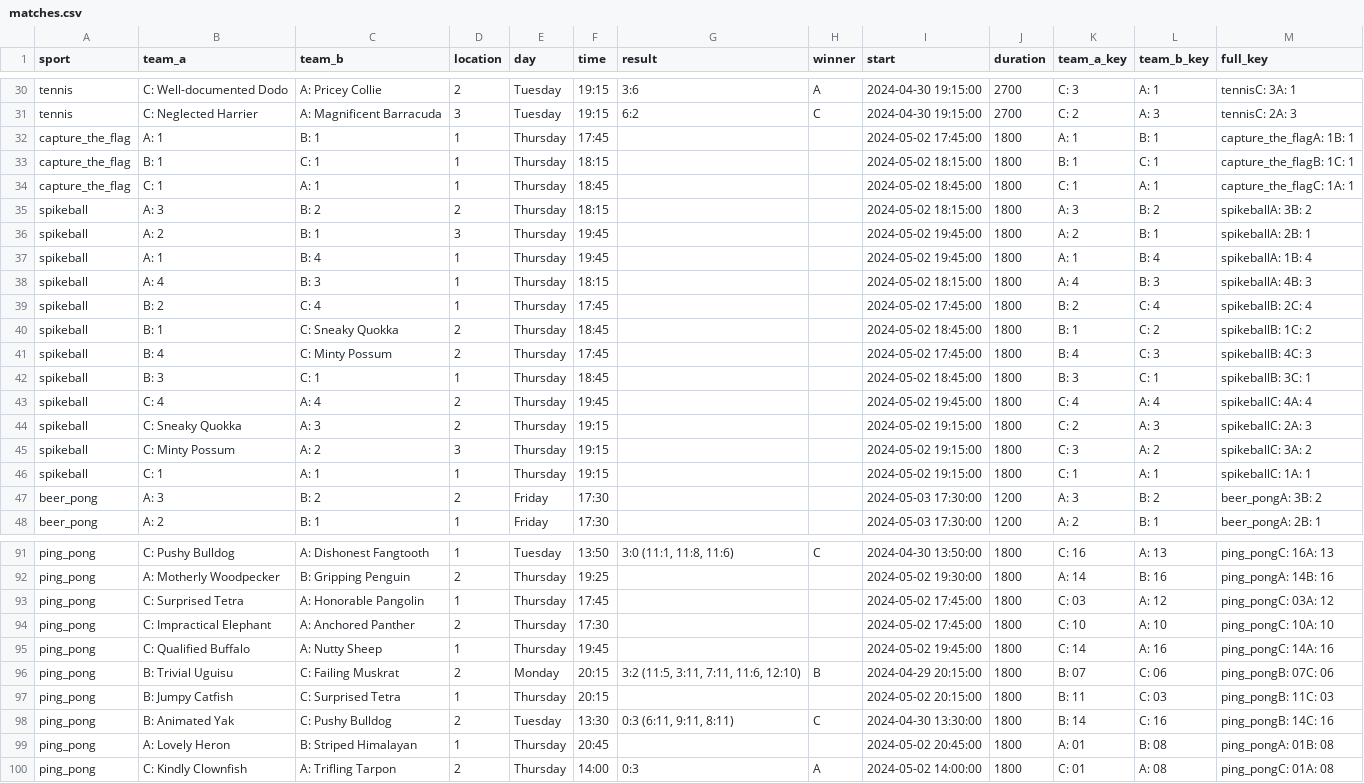
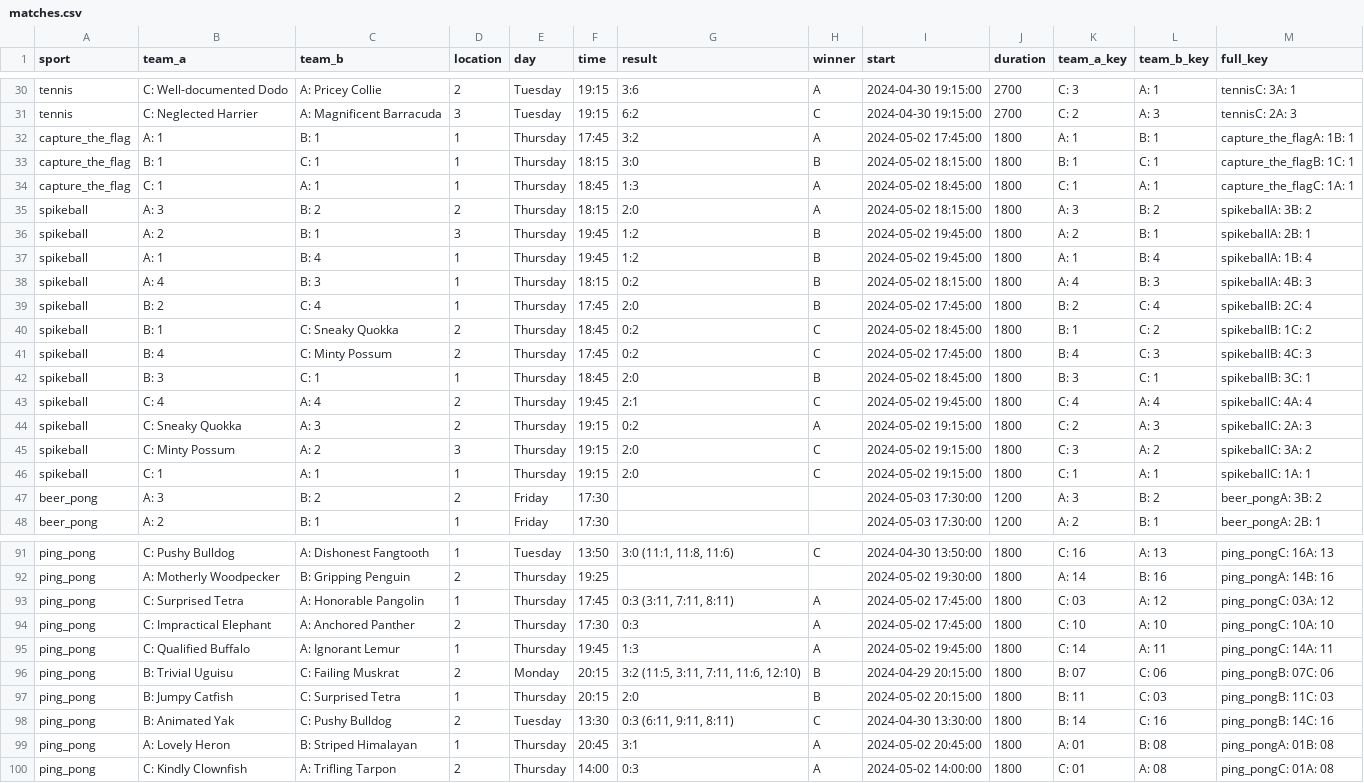
Before and after one commit to FBalzerMPE/imprs_sports_week, a CSV file: data/matches.csv, drawn as a sheet; only a part is shown, gaps mark what is left out; the diff covers the shown part only.

```diff
--- a/data/matches.csv
+++ b/data/matches.csv
@@ -31,17 +31,17 @@ tennis,C: Well-documented Dodo,A: Pricey Collie,2,Tuesday,19:15,3:6,A,2024-04-30
 tennis,C: Neglected Harrier,A: Magnificent Barracuda,3,Tuesday,19:15,6:2,C,2024-04-30 19:15:00,2700,C: 2,A: 3,tennisC: 2A: 3
-capture_the_flag,A: 1,B: 1,1,Thursday,17:45,,,2024-05-02 17:45:00,1800,A: 1,B: 1,capture_the_flagA: 1B: 1
-capture_the_flag,B: 1,C: 1,1,Thursday,18:15,,,2024-05-02 18:15:00,1800,B: 1,C: 1,capture_the_flagB: 1C: 1
-capture_the_flag,C: 1,A: 1,1,Thursday,18:45,,,2024-05-02 18:45:00,1800,C: 1,A: 1,capture_the_flagC: 1A: 1
-spikeball,A: 3,B: 2,2,Thursday,18:15,,,2024-05-02 18:15:00,1800,A: 3,B: 2,spikeballA: 3B: 2
-spikeball,A: 2,B: 1,3,Thursday,19:45,,,2024-05-02 19:45:00,1800,A: 2,B: 1,spikeballA: 2B: 1
-spikeball,A: 1,B: 4,1,Thursday,19:45,,,2024-05-02 19:45:00,1800,A: 1,B: 4,spikeballA: 1B: 4
-spikeball,A: 4,B: 3,1,Thursday,18:15,,,2024-05-02 18:15:00,1800,A: 4,B: 3,spikeballA: 4B: 3
-spikeball,B: 2,C: 4,1,Thursday,17:45,,,2024-05-02 17:45:00,1800,B: 2,C: 4,spikeballB: 2C: 4
-spikeball,B: 1,C: Sneaky Quokka,2,Thursday,18:45,,,2024-05-02 18:45:00,1800,B: 1,C: 2,spikeballB: 1C: 2
-spikeball,B: 4,C: Minty Possum,2,Thursday,17:45,,,2024-05-02 17:45:00,1800,B: 4,C: 3,spikeballB: 4C: 3
-spikeball,B: 3,C: 1,1,Thursday,18:45,,,2024-05-02 18:45:00,1800,B: 3,C: 1,spikeballB: 3C: 1
-spikeball,C: 4,A: 4,2,Thursday,19:45,,,2024-05-02 19:45:00,1800,C: 4,A: 4,spikeballC: 4A: 4
-spikeball,C: Sneaky Quokka,A: 3,2,Thursday,19:15,,,2024-05-02 19:15:00,1800,C: 2,A: 3,spikeballC: 2A: 3
-spikeball,C: Minty Possum,A: 2,3,Thursday,19:15,,,2024-05-02 19:15:00,1800,C: 3,A: 2,spikeballC: 3A: 2
-spikeball,C: 1,A: 1,1,Thursday,19:15,,,2024-05-02 19:15:00,1800,C: 1,A: 1,spikeballC: 1A: 1
+capture_the_flag,A: 1,B: 1,1,Thursday,17:45,3:2,A,2024-05-02 17:45:00,1800,A: 1,B: 1,capture_the_flagA: 1B: 1
+capture_the_flag,B: 1,C: 1,1,Thursday,18:15,3:0,B,2024-05-02 18:15:00,1800,B: 1,C: 1,capture_the_flagB: 1C: 1
+capture_the_flag,C: 1,A: 1,1,Thursday,18:45,1:3,A,2024-05-02 18:45:00,1800,C: 1,A: 1,capture_the_flagC: 1A: 1
+spikeball,A: 3,B: 2,2,Thursday,18:15,2:0,A,2024-05-02 18:15:00,1800,A: 3,B: 2,spikeballA: 3B: 2
+spikeball,A: 2,B: 1,3,Thursday,19:45,1:2,B,2024-05-02 19:45:00,1800,A: 2,B: 1,spikeballA: 2B: 1
+spikeball,A: 1,B: 4,1,Thursday,19:45,1:2,B,2024-05-02 19:45:00,1800,A: 1,B: 4,spikeballA: 1B: 4
+spikeball,A: 4,B: 3,1,Thursday,18:15,0:2,B,2024-05-02 18:15:00,1800,A: 4,B: 3,spikeballA: 4B: 3
+spikeball,B: 2,C: 4,1,Thursday,17:45,2:0,B,2024-05-02 17:45:00,1800,B: 2,C: 4,spikeballB: 2C: 4
+spikeball,B: 1,C: Sneaky Quokka,2,Thursday,18:45,0:2,C,2024-05-02 18:45:00,1800,B: 1,C: 2,spikeballB: 1C: 2
+spikeball,B: 4,C: Minty Possum,2,Thursday,17:45,0:2,C,2024-05-02 17:45:00,1800,B: 4,C: 3,spikeballB: 4C: 3
+spikeball,B: 3,C: 1,1,Thursday,18:45,2:0,B,2024-05-02 18:45:00,1800,B: 3,C: 1,spikeballB: 3C: 1
+spikeball,C: 4,A: 4,2,Thursday,19:45,2:1,C,2024-05-02 19:45:00,1800,C: 4,A: 4,spikeballC: 4A: 4
+spikeball,C: Sneaky Quokka,A: 3,2,Thursday,19:15,0:2,A,2024-05-02 19:15:00,1800,C: 2,A: 3,spikeballC: 2A: 3
+spikeball,C: Minty Possum,A: 2,3,Thursday,19:15,2:0,C,2024-05-02 19:15:00,1800,C: 3,A: 2,spikeballC: 3A: 2
+spikeball,C: 1,A: 1,1,Thursday,19:15,2:0,C,2024-05-02 19:15:00,1800,C: 1,A: 1,spikeballC: 1A: 1
 beer_pong,A: 3,B: 2,2,Friday,17:30,,,2024-05-03 17:30:00,1200,A: 3,B: 2,beer_pongA: 3B: 2
@@ -92,9 +92,9 @@ ping_pong,C: Pushy Bulldog,A: Dishonest Fangtooth,1,Tuesday,13:50,"3:0 (11:1, 11
 ping_pong,A: Motherly Woodpecker,B: Gripping Penguin,2,Thursday,19:25,,,2024-05-02 19:30:00,1800,A: 14,B: 16,ping_pongA: 14B: 16
-ping_pong,C: Surprised Tetra,A: Honorable Pangolin,1,Thursday,17:45,,,2024-05-02 17:45:00,1800,C: 03,A: 12,ping_pongC: 03A: 12
-ping_pong,C: Impractical Elephant,A: Anchored Panther,2,Thursday,17:30,,,2024-05-02 17:45:00,1800,C: 10,A: 10,ping_pongC: 10A: 10
-ping_pong,C: Qualified Buffalo,A: Nutty Sheep,1,Thursday,19:45,,,2024-05-02 19:45:00,1800,C: 14,A: 16,ping_pongC: 14A: 16
+ping_pong,C: Surprised Tetra,A: Honorable Pangolin,1,Thursday,17:45,"0:3 (3:11, 7:11, 8:11)",A,2024-05-02 17:45:00,1800,C: 03,A: 12,ping_pongC: 03A: 12
+ping_pong,C: Impractical Elephant,A: Anchored Panther,2,Thursday,17:30,0:3,A,2024-05-02 17:45:00,1800,C: 10,A: 10,ping_pongC: 10A: 10
+ping_pong,C: Qualified Buffalo,A: Ignorant Lemur,1,Thursday,19:45,1:3,A,2024-05-02 19:45:00,1800,C: 14,A: 11,ping_pongC: 14A: 11
 ping_pong,B: Trivial Uguisu,C: Failing Muskrat,2,Monday,20:15,"3:2 (11:5, 3:11, 7:11, 11:6, 12:10)",B,2024-04-29 20:15:00,1800,B: 07,C: 06,ping_pongB: 07C: 06
-ping_pong,B: Jumpy Catfish,C: Surprised Tetra,1,Thursday,20:15,,,2024-05-02 20:15:00,1800,B: 11,C: 03,ping_pongB: 11C: 03
+ping_pong,B: Jumpy Catfish,C: Surprised Tetra,1,Thursday,20:15,2:0,B,2024-05-02 20:15:00,1800,B: 11,C: 03,ping_pongB: 11C: 03
 ping_pong,B: Animated Yak,C: Pushy Bulldog,2,Tuesday,13:30,"0:3 (6:11, 9:11, 8:11)",C,2024-04-30 13:30:00,1800,B: 14,C: 16,ping_pongB: 14C: 16
-ping_pong,A: Lovely Heron,B: Striped Himalayan,1,Thursday,20:45,,,2024-05-02 20:45:00,1800,A: 01,B: 08,ping_pongA: 01B: 08
+ping_pong,A: Lovely Heron,B: Striped Himalayan,1,Thursday,20:45,3:1,A,2024-05-02 20:45:00,1800,A: 01,B: 08,ping_pongA: 01B: 08
 ping_pong,C: Kindly Clownfish,A: Trifling Tarpon,2,Thursday,14:00,0:3,A,2024-05-02 14:00:00,1800,C: 01,A: 08,ping_pongC: 01A: 08
```
Also changed, not shown: 8 edited cells elsewhere in this file, data/teams/team_B.csv, data/teams/team_C.csv, 7 other files.
